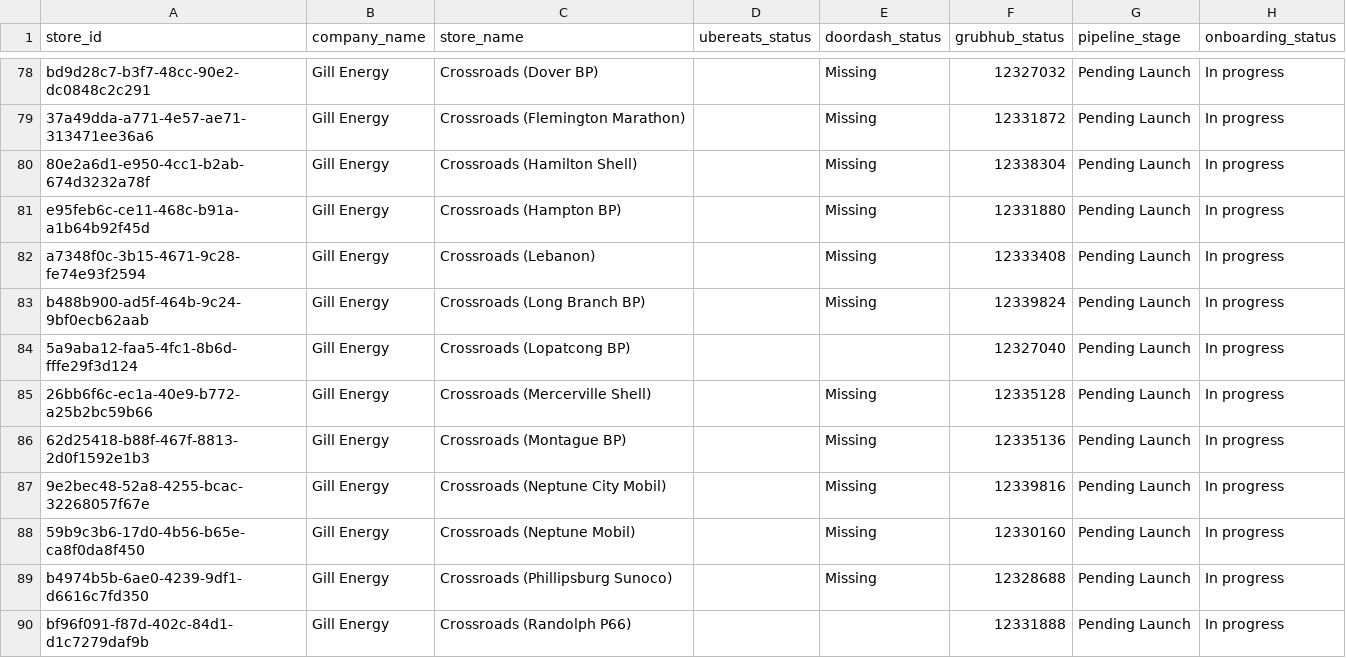
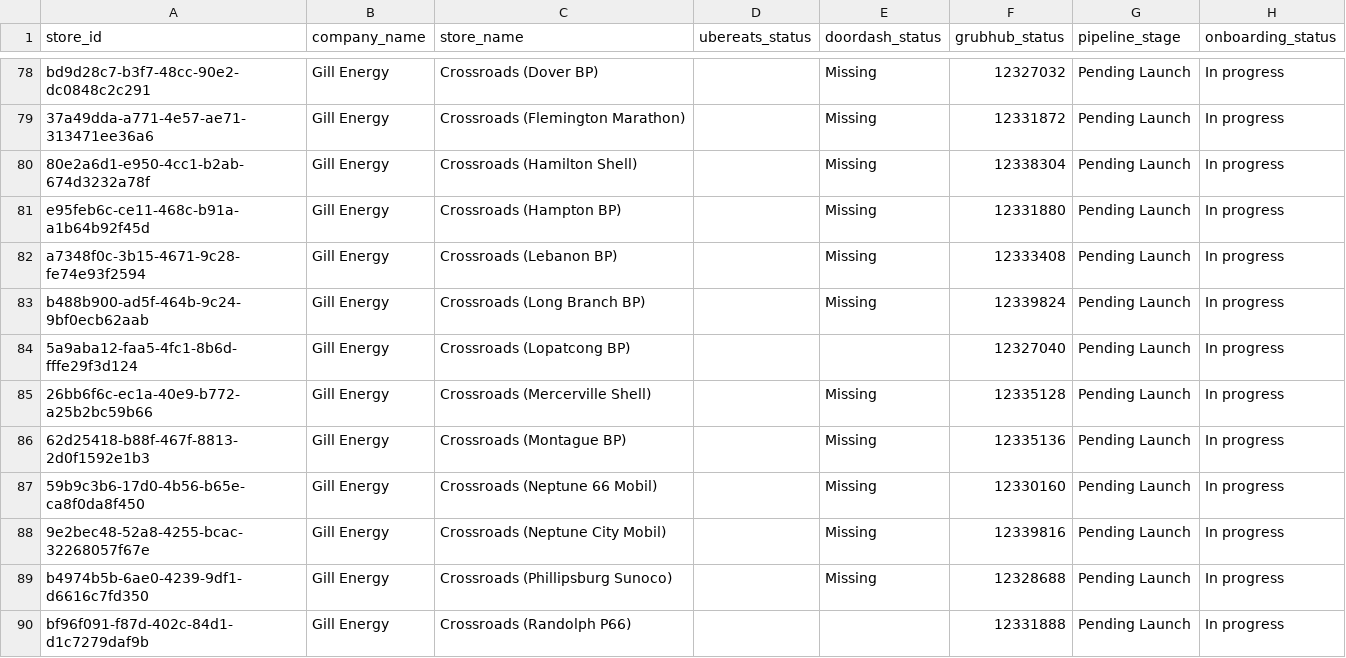
Before and after one commit to bradbishop1978/dsp-id-tracker, a CSV file: dsp_status_report.csv, drawn as a sheet; only a part is shown, gaps mark what is left out.

Commit message:
Update DSP ID report - 2025-08-25 00:01:18

```diff
--- a/dsp_status_report.csv
+++ b/dsp_status_report.csv
@@ -81,3 +81,3 @@ bd9d28c7-b3f7-48cc-90e2-dc0848c2c291,Gill Energy,Crossroads (Dover BP),,Missing,
 e95feb6c-ce11-468c-b91a-a1b64b92f45d,Gill Energy,Crossroads (Hampton BP),,Missing,12331880,Pending Launch,In progress
-a7348f0c-3b15-4671-9c28-fe74e93f2594,Gill Energy,Crossroads (Lebanon),,Missing,12333408,Pending Launch,In progress
+a7348f0c-3b15-4671-9c28-fe74e93f2594,Gill Energy,Crossroads (Lebanon BP),,Missing,12333408,Pending Launch,In progress
 b488b900-ad5f-464b-9c24-9bf0ecb62aab,Gill Energy,Crossroads (Long Branch BP),,Missing,12339824,Pending Launch,In progress
@@ -86,4 +86,4 @@ b488b900-ad5f-464b-9c24-9bf0ecb62aab,Gill Energy,Crossroads (Long Branch BP),,Mi
 62d25418-b88f-467f-8813-2d0f1592e1b3,Gill Energy,Crossroads (Montague BP),,Missing,12335136,Pending Launch,In progress
+59b9c3b6-17d0-4b56-b65e-ca8f0da8f450,Gill Energy,Crossroads (Neptune 66 Mobil),,Missing,12330160,Pending Launch,In progress
 9e2bec48-52a8-4255-bcac-32268057f67e,Gill Energy,Crossroads (Neptune City Mobil),,Missing,12339816,Pending Launch,In progress
-59b9c3b6-17d0-4b56-b65e-ca8f0da8f450,Gill Energy,Crossroads (Neptune Mobil),,Missing,12330160,Pending Launch,In progress
 b4974b5b-6ae0-4239-9df1-d6616c7fd350,Gill Energy,Crossroads (Phillipsburg Sunoco),,Missing,12328688,Pending Launch,In progress
```
